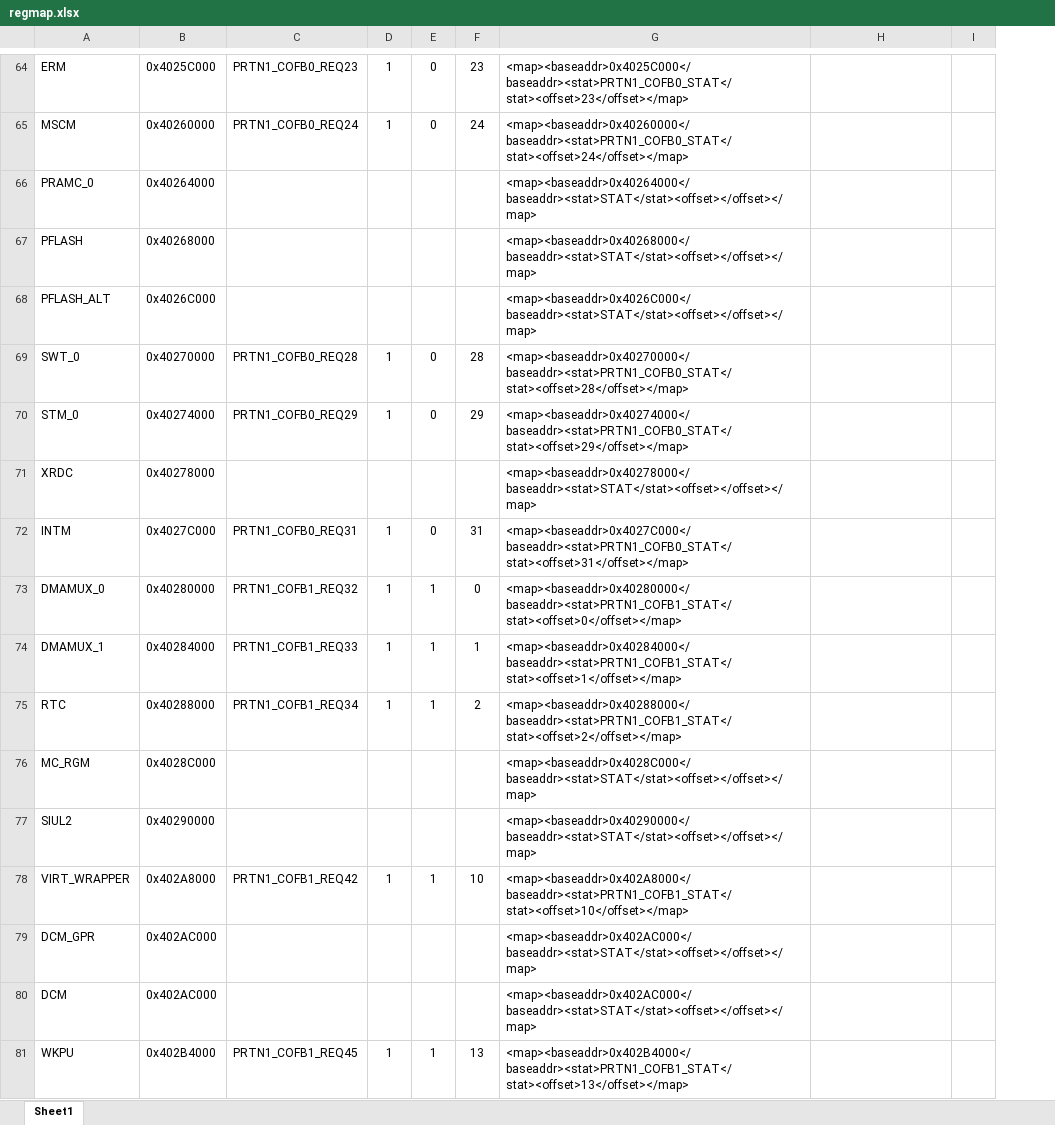
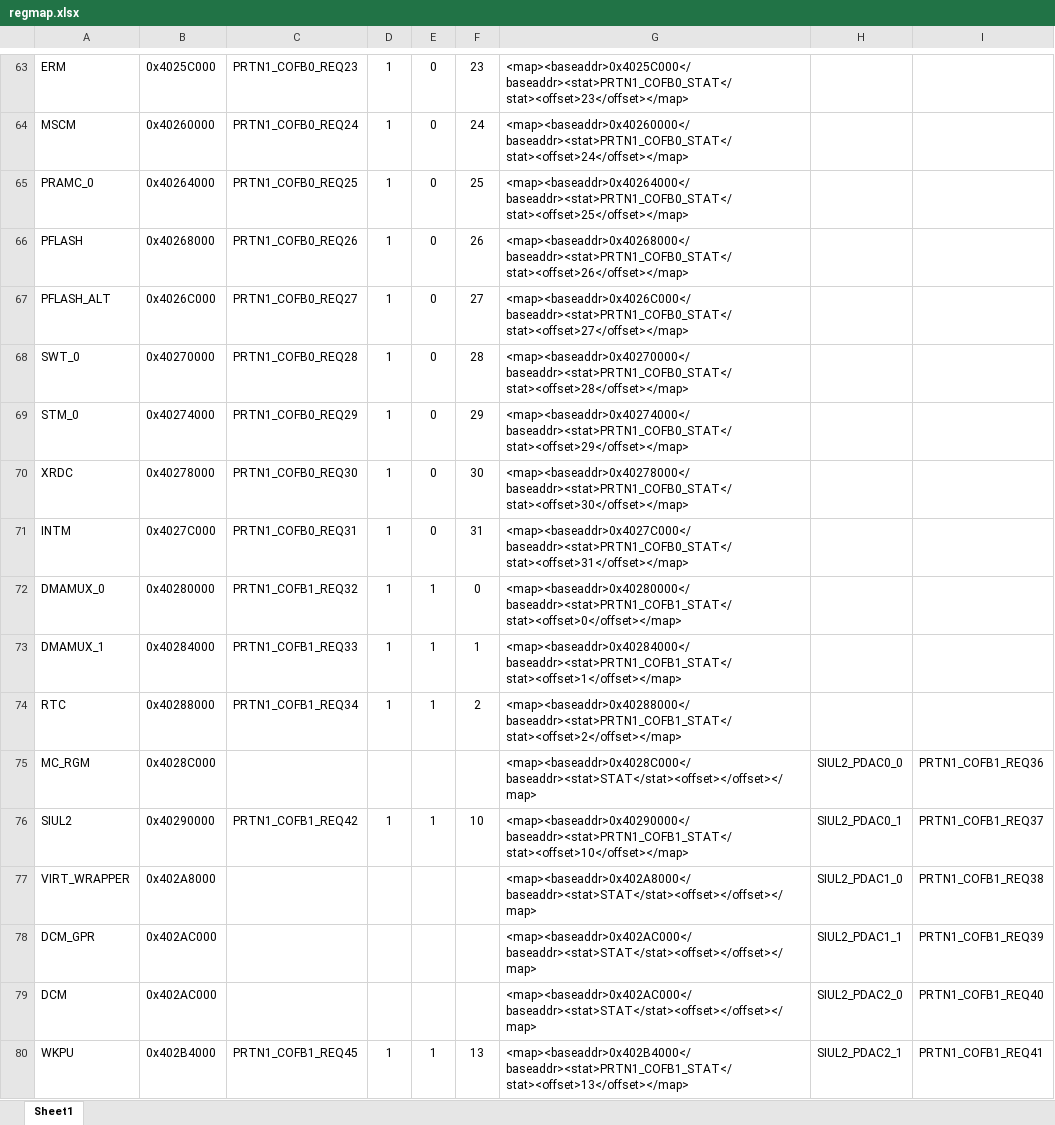
Before and after one commit to chenzch/DumpNXP, an Excel workbook: resource/regmap.xlsx, sheet Sheet1, drawn as a sheet; only a part is shown, gaps mark what is left out; values as stored, in another font and other column widths than the file's, no borders; removed rows and columns are numbered as before the commit, all else as after; the diff covers the shown part only; the diff names each change by its address in the sheet, - before the commit and + after, or states it on an @@ line.

```diff
--- a/resource/regmap.xlsx (sheet Sheet1)
+++ b/resource/regmap.xlsx (sheet Sheet1)
+column H, rows 75-80: SIUL2_PDAC0_0 | SIUL2_PDAC0_1 | SIUL2_PDAC1_0 | SIUL2_PDAC1_1 | SIUL2_PDAC2_0 | SIUL2_PDAC2_1
-column I, empty
-C65: (empty)
+C65: PRTN1_COFB0_REQ25
-D65:D67: (empty)
+D65:D67: 1
-E65:E67: (empty)
+E65:E67: 0
-F65: (empty)
+F65: 25
-G65: <map><baseaddr>0x40264000</baseaddr><stat>STAT</stat><offset></offset></map>
+G65: <map><baseaddr>0x40264000</baseaddr><stat>PRTN1_COFB0_STAT</stat><offset>25</offset></map>
-C66: (empty)
+C66: PRTN1_COFB0_REQ26
-F66: (empty)
+F66: 26
-G66: <map><baseaddr>0x40268000</baseaddr><stat>STAT</stat><offset></offset></map>
+G66: <map><baseaddr>0x40268000</baseaddr><stat>PRTN1_COFB0_STAT</stat><offset>26</offset></map>
-C67: (empty)
+C67: PRTN1_COFB0_REQ27
-F67: (empty)
+F67: 27
-G67: <map><baseaddr>0x4026C000</baseaddr><stat>STAT</stat><offset></offset></map>
+G67: <map><baseaddr>0x4026C000</baseaddr><stat>PRTN1_COFB0_STAT</stat><offset>27</offset></map>
-C70: (empty)
+C70: PRTN1_COFB0_REQ30
-D70: (empty)
+D70: 1
-E70: (empty)
+E70: 0
-F70: (empty)
+F70: 30
-G70: <map><baseaddr>0x40278000</baseaddr><stat>STAT</stat><offset></offset></map>
+G70: <map><baseaddr>0x40278000</baseaddr><stat>PRTN1_COFB0_STAT</stat><offset>30</offset></map>
-I75: (empty)
+I75: PRTN1_COFB1_REQ36
-C76: (empty)
+C76: PRTN1_COFB1_REQ42
-D76: (empty)
+D76: 1
-E76: (empty)
+E76: 1
-F76: (empty)
+F76: 10
-G76: <map><baseaddr>0x40290000</baseaddr><stat>STAT</stat><offset></offset></map>
+G76: <map><baseaddr>0x40290000</baseaddr><stat>PRTN1_COFB1_STAT</stat><offset>10</offset></map>
-I76: (empty)
+I76: PRTN1_COFB1_REQ37
-C77: PRTN1_COFB1_REQ42
+C77: (empty)
-D77: 1
+D77: (empty)
-E77: 1
+E77: (empty)
-F77: 10
+F77: (empty)
-G77: <map><baseaddr>0x402A8000</baseaddr><stat>PRTN1_COFB1_STAT</stat><offset>10</offset></map>
+G77: <map><baseaddr>0x402A8000</baseaddr><stat>STAT</stat><offset></offset></map>
-I77: (empty)
+I77: PRTN1_COFB1_REQ38
-I78: (empty)
+I78: PRTN1_COFB1_REQ39
-I79: (empty)
+I79: PRTN1_COFB1_REQ40
-I80: (empty)
+I80: PRTN1_COFB1_REQ41
```
Also changed, not shown: 10 removed rows and 99 edited cells elsewhere in this sheet, formulas that keep their value, 37 other files.
